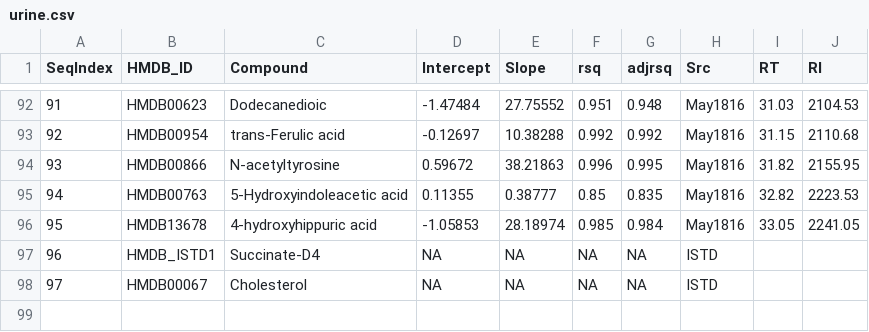
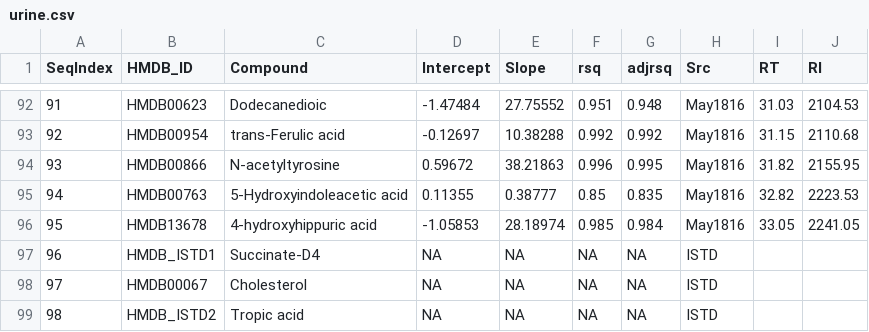
Before and after one commit to davidzhao1015/gc-autofit-demo, a CSV file: lib/APGCMS/DB/urine.csv, drawn as a sheet; only a part is shown, gaps mark what is left out; the diff names each change by its address in the sheet, - before the commit and + after, or states it on an @@ line.

Commit message:
# append a new internal standard (Tropic acid)

```diff
--- a/lib/APGCMS/DB/urine.csv
+++ b/lib/APGCMS/DB/urine.csv
+row 99: 98 | HMDB_ISTD2 | Tropic acid | NA | NA | NA | NA | ISTD
```
Also changed, not shown: 10 other files.
